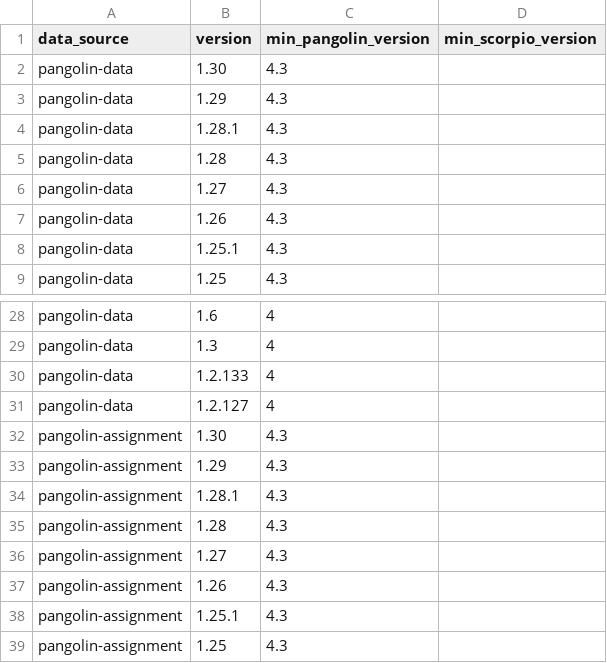
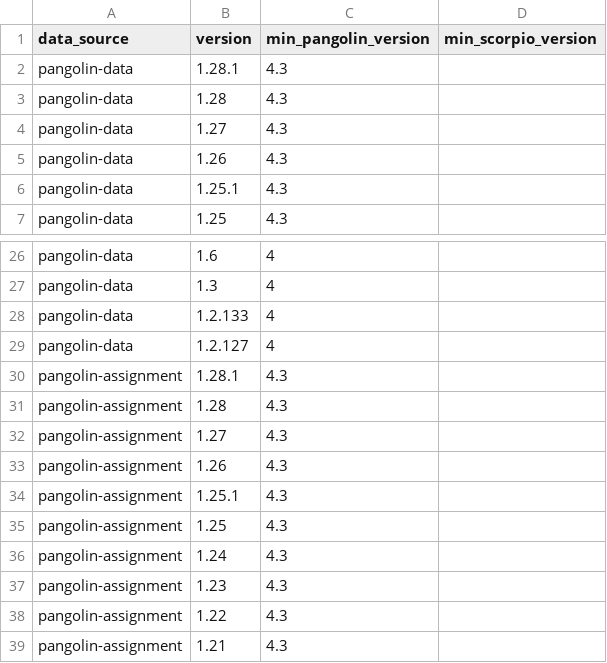
Before and after one commit to cov-lineages/pangolin, a CSV file: pangolin/data/data_compatibility.csv, drawn as a sheet; only a part is shown, gaps mark what is left out; the shorter side is filled out with more unchanged rows; the diff names each change by its address in the sheet, - before the commit and + after, or states it on an @@ line.

```diff
--- a/pangolin/data/data_compatibility.csv
+++ b/pangolin/data/data_compatibility.csv
-row 2: pangolin-data | 1.30 | 4.3
-row 3: pangolin-data | 1.29 | 4.3
-row 32: pangolin-assignment | 1.30 | 4.3
-row 33: pangolin-assignment | 1.29 | 4.3
```
